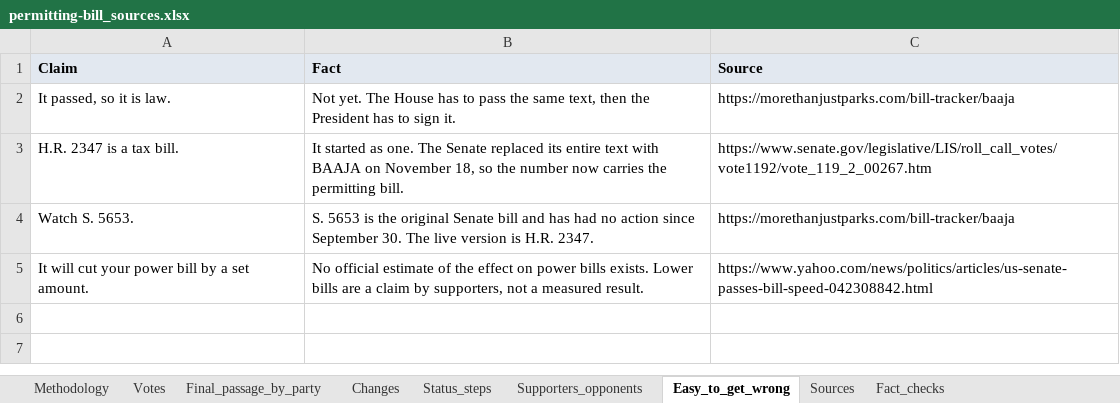
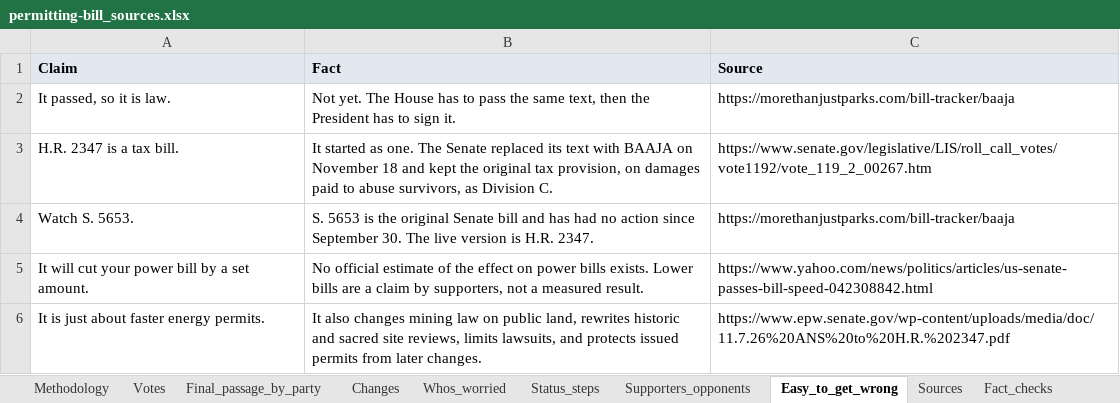
Before and after one commit to DerekTM17/translatingpolicy, an Excel workbook: sites/permitting-bill/data/permitting-bill_sources.xlsx, sheet Easy_to_get_wrong, drawn as a sheet; values as stored, in another font and other column widths than the file's, no borders; the diff names each change by its address in the sheet, - before the commit and + after, or states it on an @@ line.

```diff
--- a/sites/permitting-bill/data/permitting-bill_sources.xlsx (sheet Easy_to_get_wrong)
+++ b/sites/permitting-bill/data/permitting-bill_sources.xlsx (sheet Easy_to_get_wrong)
+sheet tab: Whos_worried
-B3 (Fact): …replaced its entire text with BAAJA on November 18, so the number now carries the permitting bill.
+B3 (Fact): …replaced its text with BAAJA on November 18 and kept the original tax provision, on damages paid to abuse survivors, as Division C.
+row 6: It is just about faster energy permits. | It also changes mining law on public land, rewrites historic and sacred site reviews, limits lawsuits, and protects issued permits from later changes. | https://www.epw.senate.gov/wp-content/uploads/media/doc/11.7.26%20ANS%20to%20H.R.%202347.pdf
```
Also changed, not shown: sheet Sources, sheet Fact_checks, sheet Changes, sheet Methodology, sites/permitting-bill/public/permitting-bill_sources.xlsx, 9 other files.
